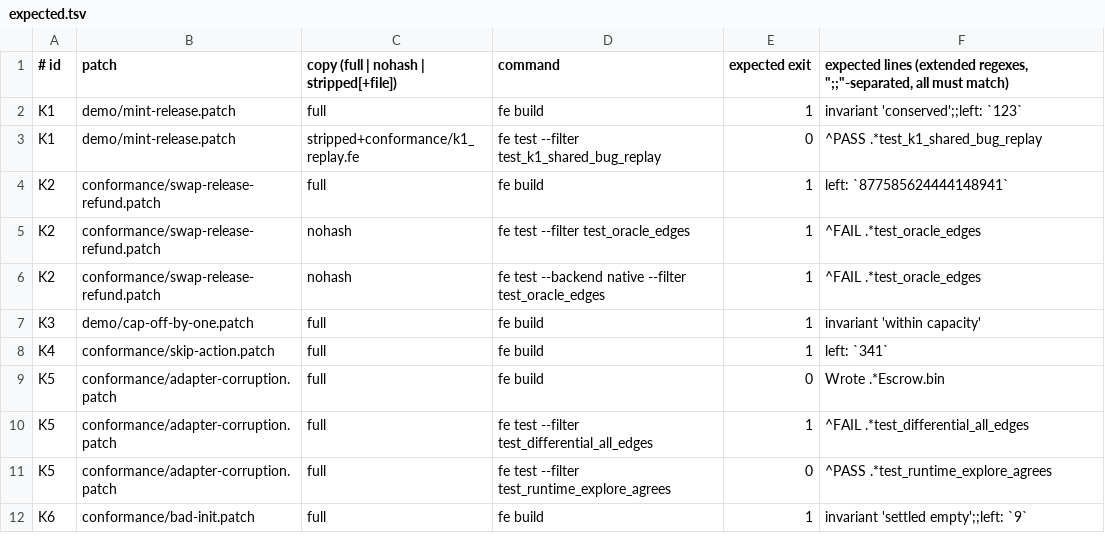
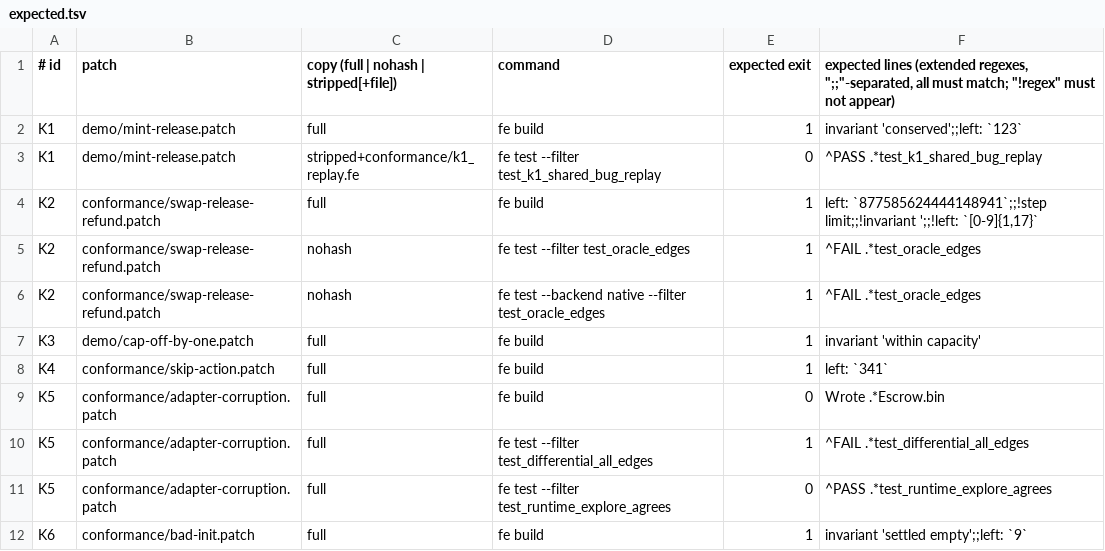
Before and after one commit to edycutjong/exhaust, a TSV file: conformance/expected.tsv, drawn as a sheet.

Commit message:
Checks harden: run.sh asserts the invariant name and digits it promises; check-bugs rejects unknown modes, fails loudly on a patch that does not apply, needs a FAIL line to call a bug caught, supports must-not-match patterns (K2: only the hash pin may fail); every evidence write is opt-in (EVIDENCE=1) and only from a green run

```diff
--- a/conformance/expected.tsv
+++ b/conformance/expected.tsv
@@ -1,5 +1,5 @@
-# id	patch	copy (full | nohash | stripped[+file])	command	expected exit	expected lines (extended regexes, ";;"-separated, all must match)
+# id	patch	copy (full | nohash | stripped[+file])	command	expected exit	expected lines (extended regexes, ";;"-separated, all must match; "!regex" must not appear)
 K1	demo/mint-release.patch	full	fe build	1	invariant 'conserved';;left: `123`
 K1	demo/mint-release.patch	stripped+conformance/k1_replay.fe	fe test --filter test_k1_shared_bug_replay	0	^PASS .*test_k1_shared_bug_replay
-K2	conformance/swap-release-refund.patch	full	fe build	1	left: `877585624444148941`
+K2	conformance/swap-release-refund.patch	full	fe build	1	left: `877585624444148941`;;!step limit;;!invariant ';;!left: `[0-9]{1,17}`
 K2	conformance/swap-release-refund.patch	nohash	fe test --filter test_oracle_edges	1	^FAIL .*test_oracle_edges
```
Also changed, not shown: 4 other files.
